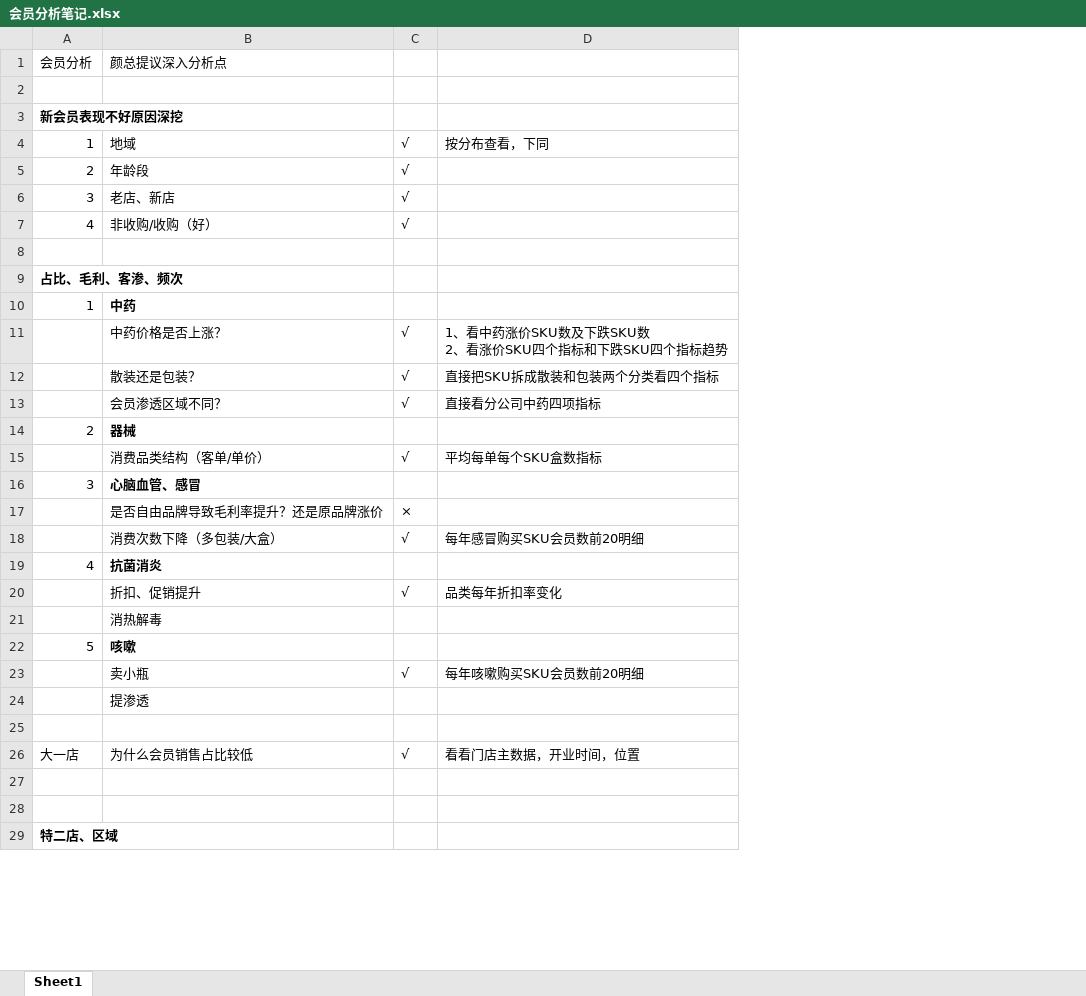
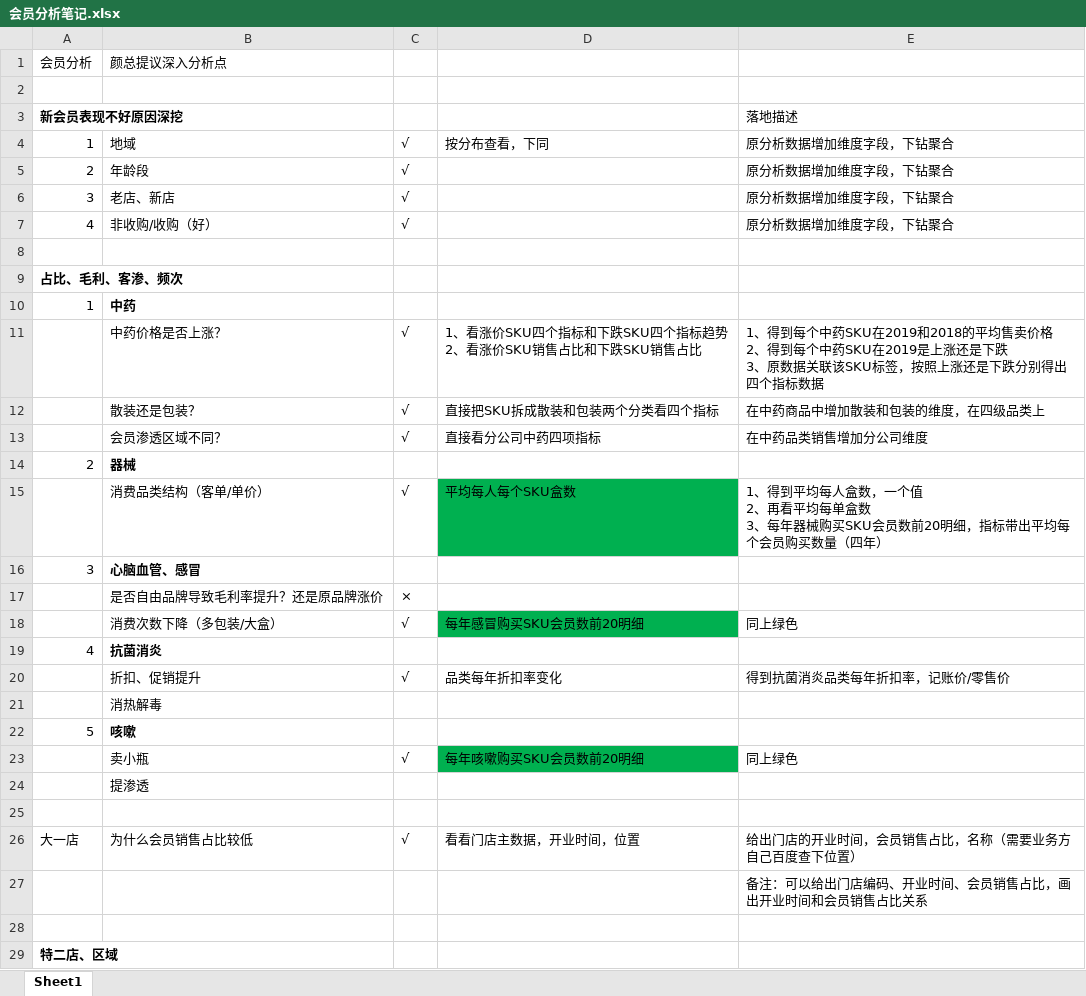
Before and after one commit to yaobozhang/YF_EB, an Excel workbook: 会员体系/会员分析/会员分析报告/会员分析报告201907/分析报告/会员分析v1.14/会员分析笔记.xlsx, sheet Sheet1, drawn as a sheet; only a part is shown; values as stored, in another font and other column widths than the file's, no borders; charts and pictures not drawn; ↵ is a line break in a cell; the diff names each change by its address in the sheet, - before the commit and + after, or states it on an @@ line.

```diff
--- a/会员体系/会员分析/会员分析报告/会员分析报告201907/分析报告/会员分析v1.14/会员分析笔记.xlsx (sheet Sheet1)
+++ b/会员体系/会员分析/会员分析报告/会员分析报告201907/分析报告/会员分析v1.14/会员分析笔记.xlsx (sheet Sheet1)
+column E, rows 3-27: 落地描述 | 原分析数据增加维度字段，下钻聚合 | 原分析数据增加维度字段，下钻聚合 | 原分析数据增加维度字段，下钻聚合 | 原分析数据增加维度字段，下钻聚合 |  |  |  | 1、得到每个中药SKU在2019和2018的平均售卖价格 ↵ 2、得到每个中药SKU在2019是上涨还是下跌 ↵ 3、原数据关联该SKU标签，按照上涨还是下跌分别得出四个指标数据 | 在中药商品中增加散装和包装的维度，在四级品类上 | 在中药品类销售增加分公司维度 |  | 1、得到平均每人盒数，一个值 ↵ 2、再看平均每单盒数 ↵ 3、每年器械购买SKU会员数前20明细，指标带出平均每个会员购买数量（四年） |  |  | 同上绿色 |  | 得到抗菌消炎品类每年折扣率，记账价/零售价 |  |  | 同上绿色 |  |  | 给出门店的开业时间，会员销售占比，名称（需要业务方自己百度查下位置） | 备注：可以给出门店编码、开业时间、会员销售占比，画出开业时间和会员销售占比关系
-D11: 1、看中药涨价SKU数及下跌SKU数 ↵ 2、看涨价SKU四个指标和下跌SKU四个指标趋势
+D11: 1、看涨价SKU四个指标和下跌SKU四个指标趋势 ↵ 2、看涨价SKU销售占比和下跌SKU销售占比
-D15: 平均每单每个SKU盒数指标
+D15: 平均每人每个SKU盒数
-D15 fill: none
+D15 fill: #00B050
-D18 fill: none
+D18 fill: #00B050
-D23 fill: none
+D23 fill: #00B050
```
Also changed, not shown: charts or pictures, 会员体系/会员分析/会员分析报告/会员分析报告201907/分析报告/会员分析v1.14/会员分析数据_20191231(BUG修复).xlsx, 14 other files.
